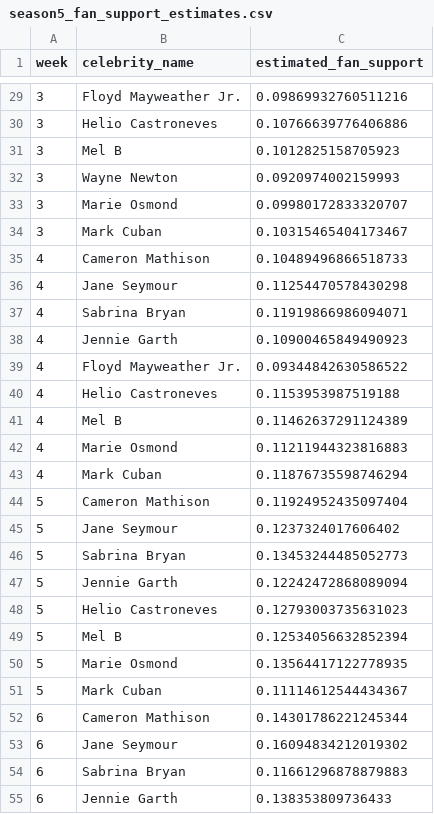
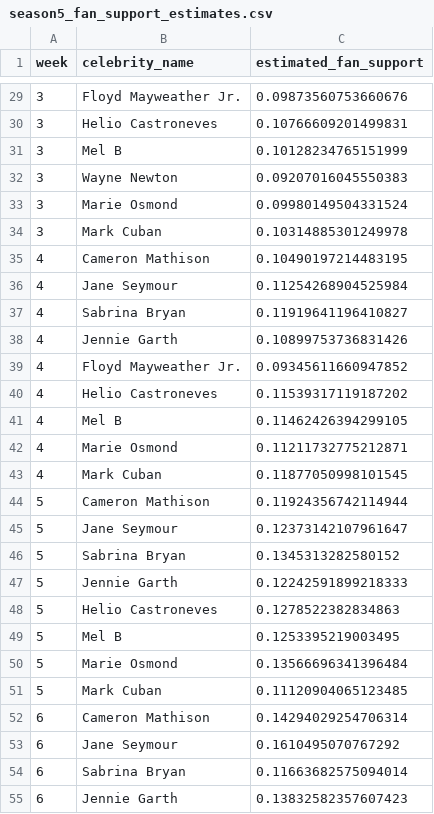
Before and after one commit to QF3143/MCM2026, a CSV file: QF‘s solution/season5_fan_support_estimates.csv, drawn as a sheet; only a part is shown, gaps mark what is left out; the diff covers the shown part only.

```diff
--- a/QF‘s solution/season5_fan_support_estimates.csv
+++ b/QF‘s solution/season5_fan_support_estimates.csv
@@ -29,27 +29,27 @@ week,celebrity_name,estimated_fan_support
-3,Floyd Mayweather Jr. ,0.09869932760511216
-3,Helio Castroneves,0.10766639776406886
-3,Mel B,0.1012825158705923
-3,Wayne Newton,0.0920974002159993
-3,Marie Osmond,0.09980172833320707
-3,Mark Cuban,0.10315465404173467
-4,Cameron Mathison,0.10489496866518733
-4,Jane Seymour,0.11254470578430298
-4,Sabrina Bryan,0.11919866986094071
-4,Jennie Garth,0.10900465849490923
-4,Floyd Mayweather Jr. ,0.09344842630586522
-4,Helio Castroneves,0.1153953987519188
-4,Mel B,0.11462637291124389
-4,Marie Osmond,0.11211944323816883
-4,Mark Cuban,0.11876735598746294
-5,Cameron Mathison,0.11924952435097404
-5,Jane Seymour,0.1237324017606402
-5,Sabrina Bryan,0.13453244485052773
-5,Jennie Garth,0.12242472868089094
-5,Helio Castroneves,0.12793003735631023
-5,Mel B,0.12534056632852394
-5,Marie Osmond,0.13564417122778935
-5,Mark Cuban,0.11114612544434367
-6,Cameron Mathison,0.14301786221245344
-6,Jane Seymour,0.16094834212019302
-6,Sabrina Bryan,0.11661296878879883
-6,Jennie Garth,0.138353809736433
+3,Floyd Mayweather Jr. ,0.09873560753660676
+3,Helio Castroneves,0.10766609201499831
+3,Mel B,0.10128234765151999
+3,Wayne Newton,0.09207016045550383
+3,Marie Osmond,0.09980149504331524
+3,Mark Cuban,0.10314885301249978
+4,Cameron Mathison,0.10490197214483195
+4,Jane Seymour,0.11254268904525984
+4,Sabrina Bryan,0.11919641196410827
+4,Jennie Garth,0.10899753736831426
+4,Floyd Mayweather Jr. ,0.09345611660947852
+4,Helio Castroneves,0.11539317119187202
+4,Mel B,0.11462426394299105
+4,Marie Osmond,0.11211732775212871
+4,Mark Cuban,0.11877050998101545
+5,Cameron Mathison,0.11924356742114944
+5,Jane Seymour,0.12373142107961647
+5,Sabrina Bryan,0.1345313282580152
+5,Jennie Garth,0.12242591899218333
+5,Helio Castroneves,0.1278522382834863
+5,Mel B,0.1253395219003495
+5,Marie Osmond,0.13566696341396484
+5,Mark Cuban,0.11120904065123485
+6,Cameron Mathison,0.14294029254706314
+6,Jane Seymour,0.1610495070767292
+6,Sabrina Bryan,0.11663682575094014
+6,Jennie Garth,0.13832582357607423
```
Also changed, not shown: 48 edited cells elsewhere in this file, 12 other files.
